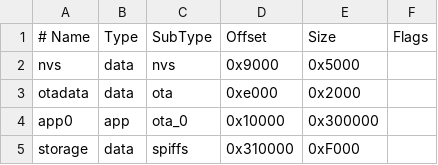
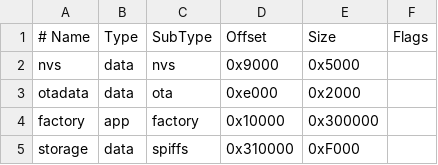
Before and after one commit to gfd-dennou-club/mrubyc-esp32, a CSV file: partitions.csv, drawn as a sheet.

Commit message:
partition name is changed

```diff
--- a/partitions.csv
+++ b/partitions.csv
@@ -3,3 +3,3 @@ nvs,      data, nvs,     0x9000,  0x5000,
 otadata,  data, ota,     0xe000,  0x2000,
-app0,     app,  ota_0,   0x10000, 0x300000,
+factory,     app,  factory,   0x10000, 0x300000,
 storage,   data, spiffs,  0x310000, 0xF000,
```
